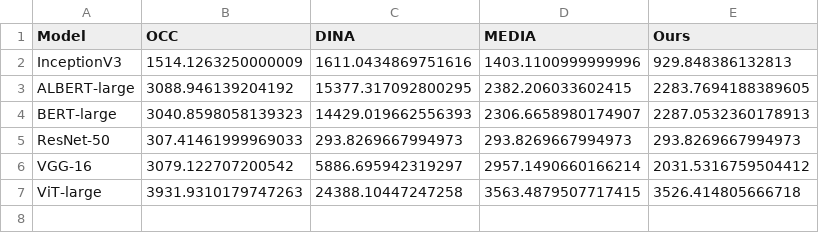
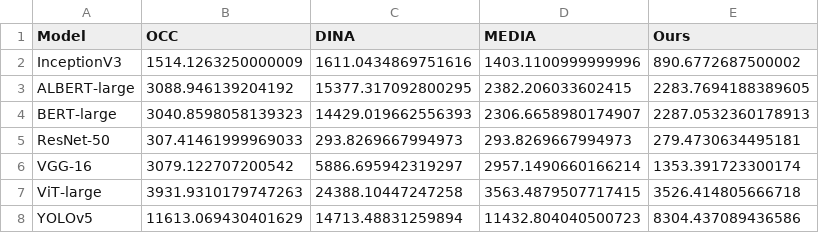
Before and after one commit to 0xkayne/Safe-Parallel_DNN_Inference, a CSV file: exp_results/exp1_fixed_comparison/fixed_comparison_all_models.csv, drawn as a sheet.

Commit message:
add yoloV5 results

```diff
--- a/exp_results/exp1_fixed_comparison/fixed_comparison_all_models.csv
+++ b/exp_results/exp1_fixed_comparison/fixed_comparison_all_models.csv
@@ -1,7 +1,8 @@
 Model,OCC,DINA,MEDIA,Ours
-InceptionV3,1514.1263250000009,1611.0434869751616,1403.1100999999996,929.848386132813
+InceptionV3,1514.1263250000009,1611.0434869751616,1403.1100999999996,890.6772687500002
 ALBERT-large,3088.946139204192,15377.317092800295,2382.206033602415,2283.7694188389605
 BERT-large,3040.8598058139323,14429.019662556393,2306.6658980174907,2287.0532360178913
-ResNet-50,307.41461999969033,293.8269667994973,293.8269667994973,293.8269667994973
-VGG-16,3079.122707200542,5886.695942319297,2957.1490660166214,2031.5316759504412
+ResNet-50,307.41461999969033,293.8269667994973,293.8269667994973,279.4730634495181
+VGG-16,3079.122707200542,5886.695942319297,2957.1490660166214,1353.391723300174
 ViT-large,3931.9310179747263,24388.10447247258,3563.4879507717415,3526.414805666718
+YOLOv5,11613.069430401629,14713.48831259894,11432.804040500723,8304.437089436586
```
Also changed, not shown: exp_results/exp2_network_ablation/network_InceptionV3.csv, exp_results/exp2_network_ablation/network_ResNet-50.csv, 35 other files.
